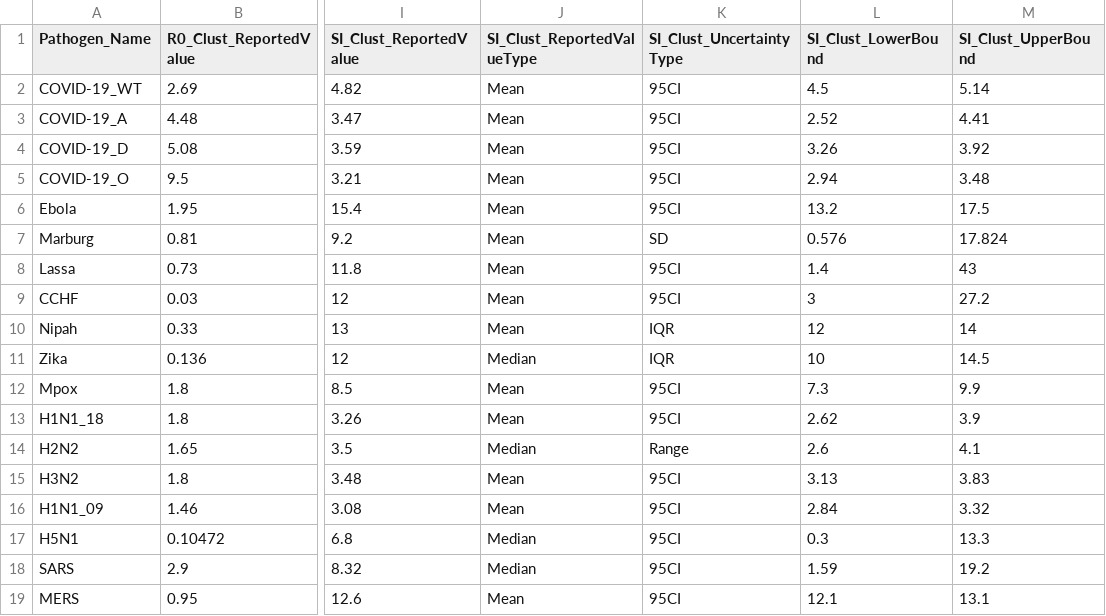
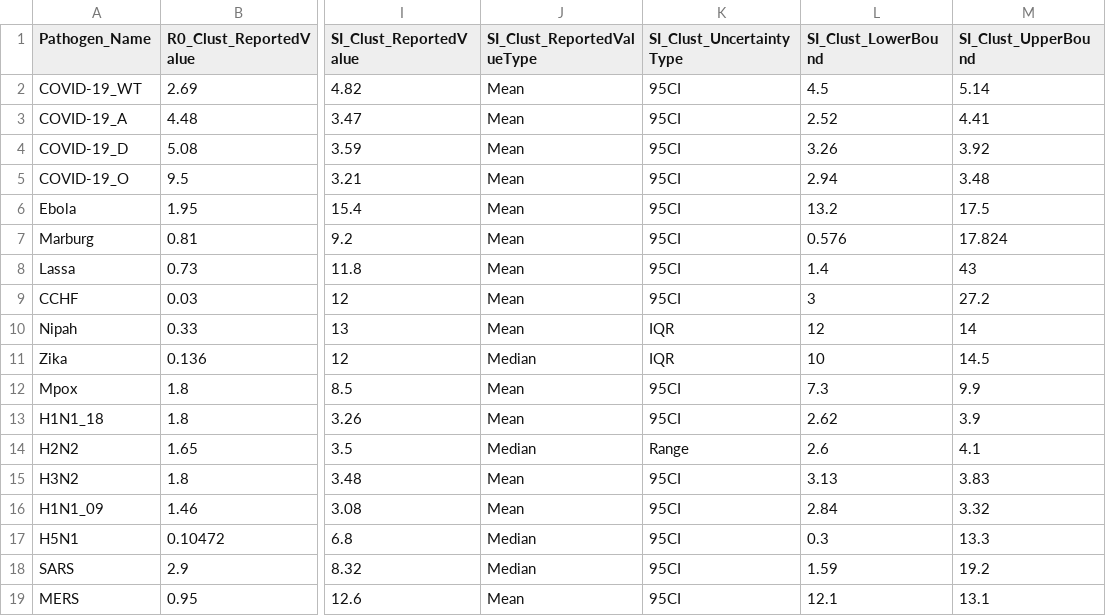
Before and after one commit to Jward2847/archetypes, a CSV file: Clustering/mcmc/Kmeans/pathogen_params_kmeans.csv, drawn as a sheet; only a part is shown, gaps mark what is left out; the diff names each change by its address in the sheet, - before the commit and + after, or states it on an @@ line.

Commit message:
marburg

```diff
--- a/Clustering/mcmc/Kmeans/pathogen_params_kmeans.csv
+++ b/Clustering/mcmc/Kmeans/pathogen_params_kmeans.csv
-K7 (SI_Clust_UncertaintyType): SD
+K7 (SI_Clust_UncertaintyType): 95CI
```
